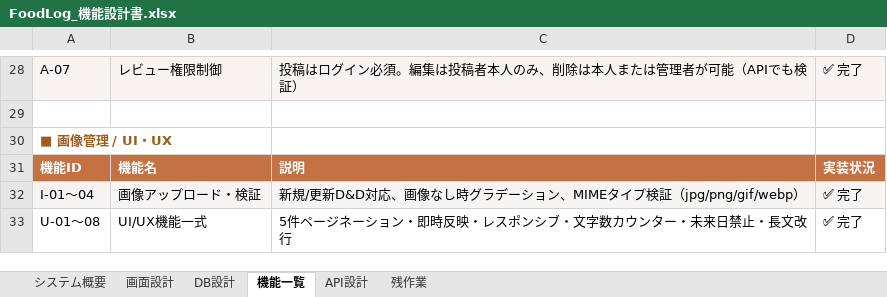
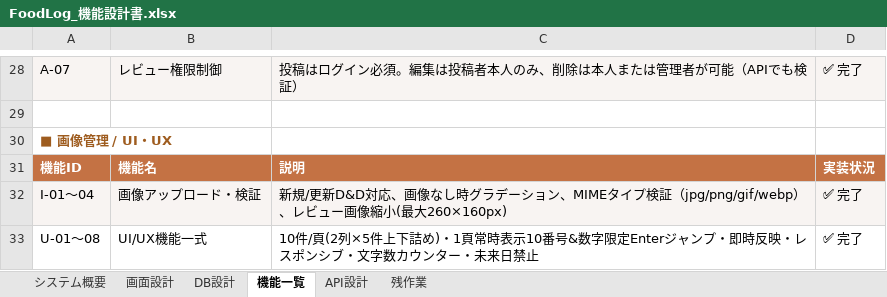
Before and after one commit to Anwaiii/foodlog, an Excel workbook: docs/FoodLog_機能設計書.xlsx, sheet 機能一覧, drawn as a sheet; only a part is shown, gaps mark what is left out; values as stored, in another font and other column widths than the file's, no borders; the diff names each change by its address in the sheet, - before the commit and + after, or states it on an @@ line.

```diff
--- a/docs/FoodLog_機能設計書.xlsx (sheet 機能一覧)
+++ b/docs/FoodLog_機能設計書.xlsx (sheet 機能一覧)
-C32: …証（jpg/png/gif/webp）
+C32: …証（jpg/png/gif/webp）、レビュー画像縮小(最大260×160px)
-C33: 5件ページネーション・即時反映・レスポンシブ・文字数カウンター・未来日禁止・長文改行
+C33: 10件/頁(2列×5件上下詰め)・1頁常時表示10番号&数字限定Enterジャンプ・即時反映・レスポンシブ・文字数カウンター・未来日禁止
```
Also changed, not shown: sheet 画面設計.
